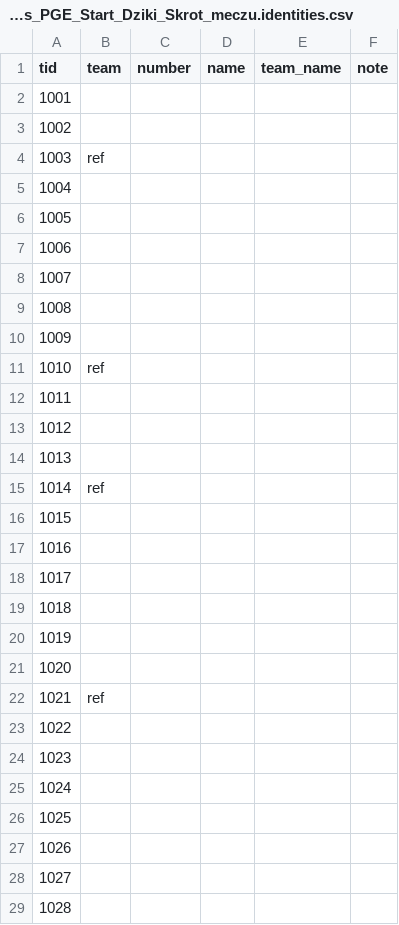
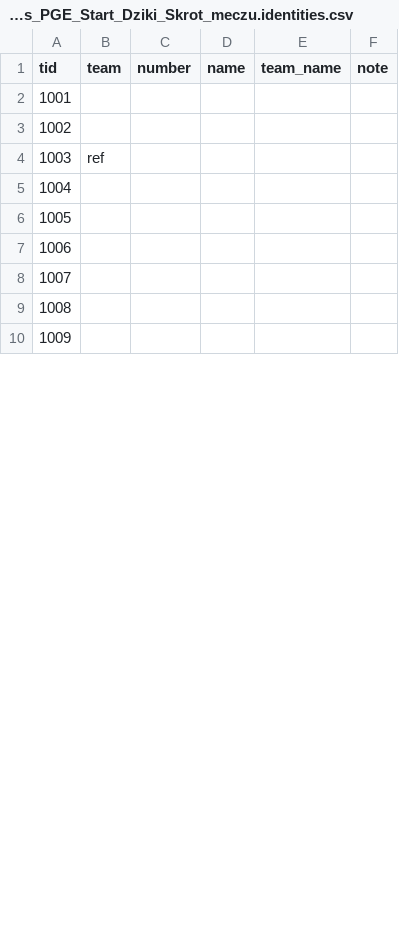
Before and after one commit to tko-ventures/basketball-game-analyzer, a CSV file: data/labels/20250213_4XMD9FWmQws_PGE_Start_Dziki_Skrot_meczu.identities.csv, drawn as a sheet; only a part is shown; the diff covers the shown part only; the diff names each change by its address in the sheet, - before the commit and + after, or states it on an @@ line.

```diff
--- a/data/labels/20250213_4XMD9FWmQws_PGE_Start_Dziki_Skrot_meczu.identities.csv
+++ b/data/labels/20250213_4XMD9FWmQws_PGE_Start_Dziki_Skrot_meczu.identities.csv
-row 11: 1010 | ref
-row 12: 1011
-row 13: 1012
-row 14: 1013
-row 15: 1014 | ref
-row 16: 1015
-row 17: 1016
-row 18: 1017
-row 19: 1018
-row 20: 1019
-row 21: 1020
-row 22: 1021 | ref
-row 23: 1022
-row 24: 1023
-row 25: 1024
-row 26: 1025
-row 27: 1026
-row 28: 1027
-row 29: 1028
```
Also changed, not shown: 104 removed rows and row numbers in column A elsewhere in this file, data/labels/20260328_OSp445e0mXU_SKROT_Dziki_-_Legia_24._kolejka.identities.csv, data/labels/20260514_1jDaJBkUGmc_SKROT_Energa_Trefl_-_Dziki_1._mecz_1_4_play-off.identities.csv, 12 other files.
